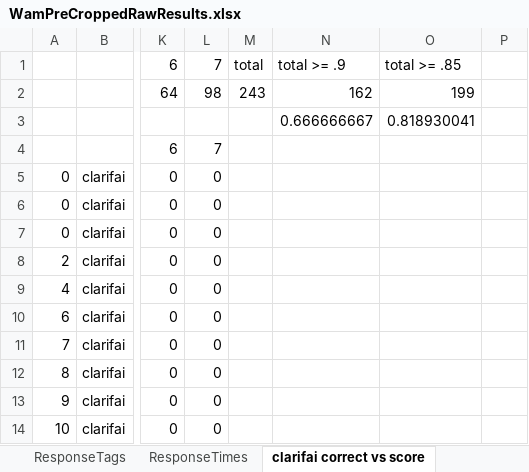
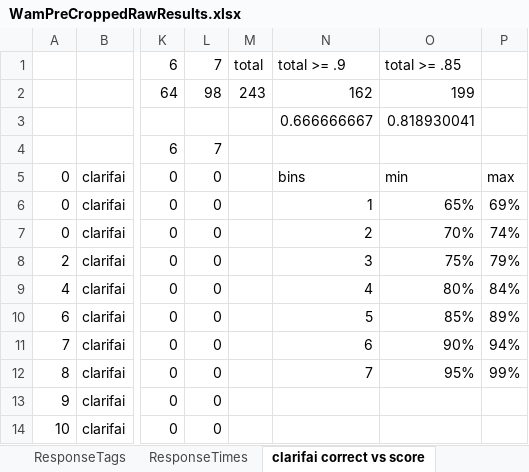
Before and after one commit to yahelnachum/AI_Entertainment_Applications_MQP, an Excel workbook: HttpRequest/AtWamPreCropped/WamPreCroppedRawResults.xlsx, sheet clarifai correct vs score, drawn as a sheet; only a part is shown, gaps mark what is left out; values as stored, in another font and other column widths than the file's, no borders; charts and pictures not drawn; the diff names each change by its address in the sheet, - before the commit and + after, or states it on an @@ line.

```diff
--- a/HttpRequest/AtWamPreCropped/WamPreCroppedRawResults.xlsx (sheet clarifai correct vs score)
+++ b/HttpRequest/AtWamPreCropped/WamPreCroppedRawResults.xlsx (sheet clarifai correct vs score)
-N5: (empty)
+N5: bins
-O5: (empty)
+O5: min
-P5: (empty)
+P5: max
-N6: (empty)
+N6: 1
-O6: (empty)
+O6: 65%
-P6: (empty)
+P6: 69%
-N7: (empty)
+N7: 2
-O7: (empty)
+O7: 70%
-P7: (empty)
+P7: 74%
-N8: (empty)
+N8: 3
-O8: (empty)
+O8: 75%
-P8: (empty)
+P8: 79%
-N9: (empty)
+N9: 4
-O9: (empty)
+O9: 80%
-P9: (empty)
+P9: 84%
-N10: (empty)
+N10: 5
-O10: (empty)
+O10: 85%
-P10: (empty)
+P10: 89%
-N11: (empty)
+N11: 6
-O11: (empty)
+O11: 90%
-P11: (empty)
+P11: 94%
-N12: (empty)
+N12: 7
-O12: (empty)
+O12: 95%
-P12: (empty)
+P12: 99%
```
Also changed, not shown: sheet ResponseTimes, charts or pictures, HttpRequest/OnlineUncropped/OnlineUncroppedResults.xlsx, 4 other files.
